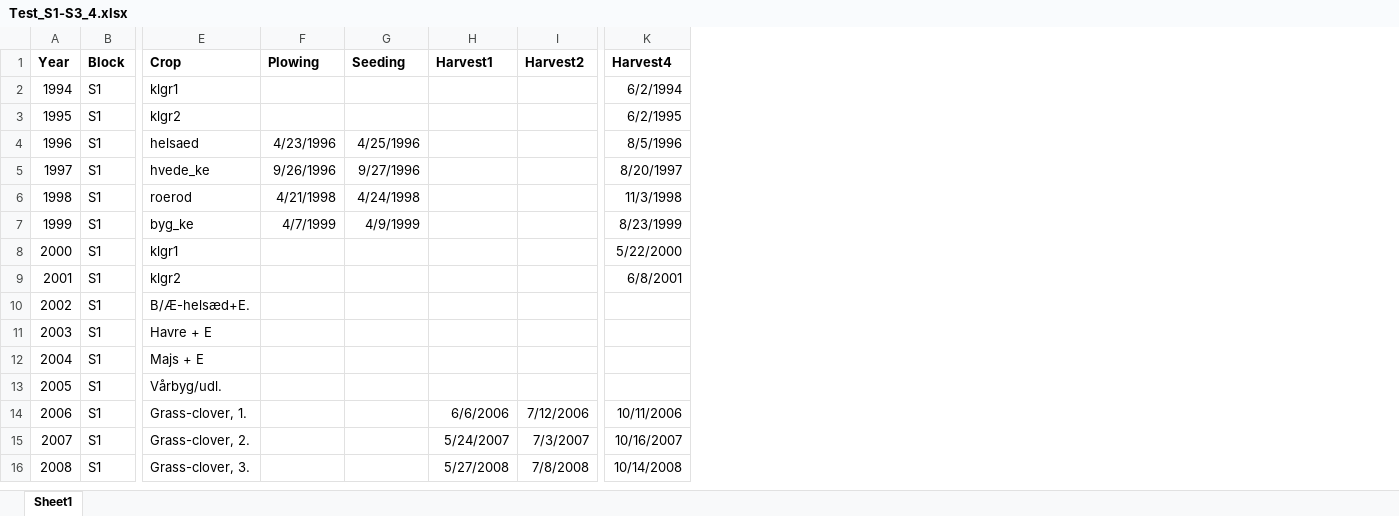
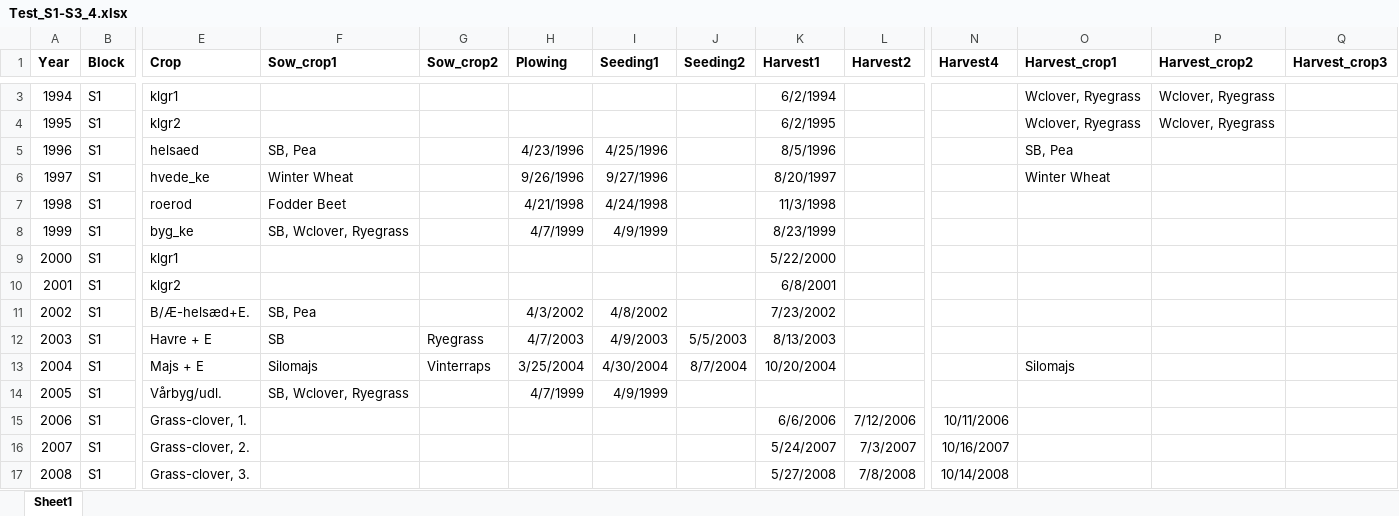
Before and after one commit to JacobGudbjerg/PyDaisy, an Excel workbook: Projects/STYR-N/Test_S1-S3_4.xlsx, sheet Sheet1, drawn as a sheet; only a part is shown, gaps mark what is left out; values as stored, in another font and other column widths than the file's, no borders; addresses are those after the commit; the diff covers the shown part only; the diff names each change by its address in the sheet, - before the commit and + after, or states it on an @@ line.

```diff
--- a/Projects/STYR-N/Test_S1-S3_4.xlsx (sheet Sheet1)
+++ b/Projects/STYR-N/Test_S1-S3_4.xlsx (sheet Sheet1)
+column F (Sow_crop1), rows 5-14: SB, Pea | Winter Wheat | Fodder Beet | SB, Wclover, Ryegrass |  |  | SB, Pea | SB | Silomajs | SB, Wclover, Ryegrass
+column G (Sow_crop2), rows 12-13: Ryegrass | Vinterraps
+column J (Seeding2), rows 12-13: 5/5/2003 | 8/7/2004
+column O (Harvest_crop1), rows 3-13: Wclover, Ryegrass | Wclover, Ryegrass | SB, Pea | Winter Wheat |  |  |  |  |  |  | Silomajs
+column P (Harvest_crop2), rows 3-4: Wclover, Ryegrass | Wclover, Ryegrass
+column Q (Harvest_crop3), empty
-I1: Seeding
+I1: Seeding1
-K3 (Harvest1): (empty)
+K3 (Harvest1): 6/2/1994
-N3 (Harvest4): 6/2/1994
+N3 (Harvest4): (empty)
-K4 (Harvest1): (empty)
+K4 (Harvest1): 6/2/1995
-N4 (Harvest4): 6/2/1995
+N4 (Harvest4): (empty)
-K5 (Harvest1): (empty)
+K5 (Harvest1): 8/5/1996
-N5 (Harvest4): 8/5/1996
+N5 (Harvest4): (empty)
-K6 (Harvest1): (empty)
+K6 (Harvest1): 8/20/1997
-N6 (Harvest4): 8/20/1997
+N6 (Harvest4): (empty)
-K7 (Harvest1): (empty)
+K7 (Harvest1): 11/3/1998
-N7 (Harvest4): 11/3/1998
+N7 (Harvest4): (empty)
-K8 (Harvest1): (empty)
+K8 (Harvest1): 8/23/1999
-N8 (Harvest4): 8/23/1999
+N8 (Harvest4): (empty)
-K9 (Harvest1): (empty)
+K9 (Harvest1): 5/22/2000
-N9 (Harvest4): 5/22/2000
+N9 (Harvest4): (empty)
-K10 (Harvest1): (empty)
+K10 (Harvest1): 6/8/2001
-N10 (Harvest4): 6/8/2001
+N10 (Harvest4): (empty)
-H11 (Plowing): (empty)
+H11 (Plowing): 4/3/2002
-I11 (Seeding1): (empty)
+I11 (Seeding1): 4/8/2002
-K11 (Harvest1): (empty)
+K11 (Harvest1): 7/23/2002
-H12 (Plowing): (empty)
+H12 (Plowing): 4/7/2003
-I12 (Seeding1): (empty)
+I12 (Seeding1): 4/9/2003
-K12 (Harvest1): (empty)
+K12 (Harvest1): 8/13/2003
-H13 (Plowing): (empty)
+H13 (Plowing): 3/25/2004
-I13 (Seeding1): (empty)
+I13 (Seeding1): 4/30/2004
-K13 (Harvest1): (empty)
+K13 (Harvest1): 10/20/2004
-H14 (Plowing): (empty)
+H14 (Plowing): 4/7/1999
-I14 (Seeding1): (empty)
+I14 (Seeding1): 4/9/1999
```
Also changed, not shown: 1 added row elsewhere in this sheet, formulas that keep their value, 34 other files.
